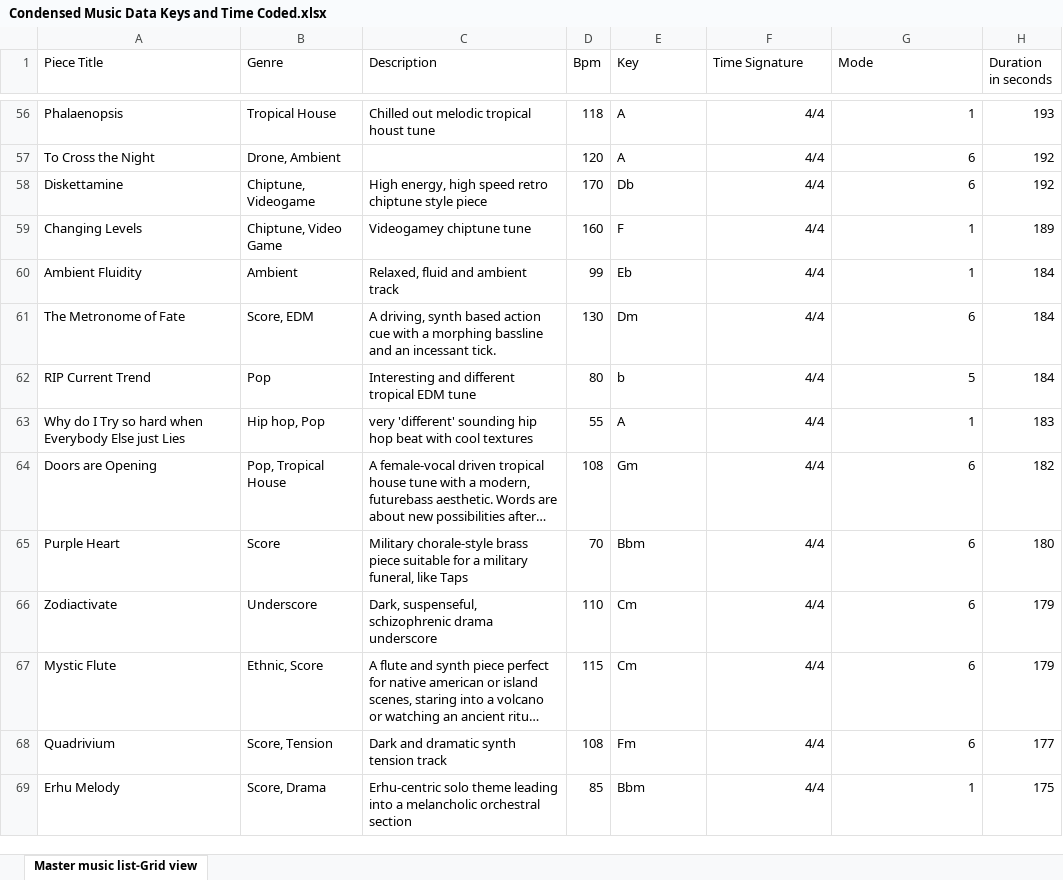
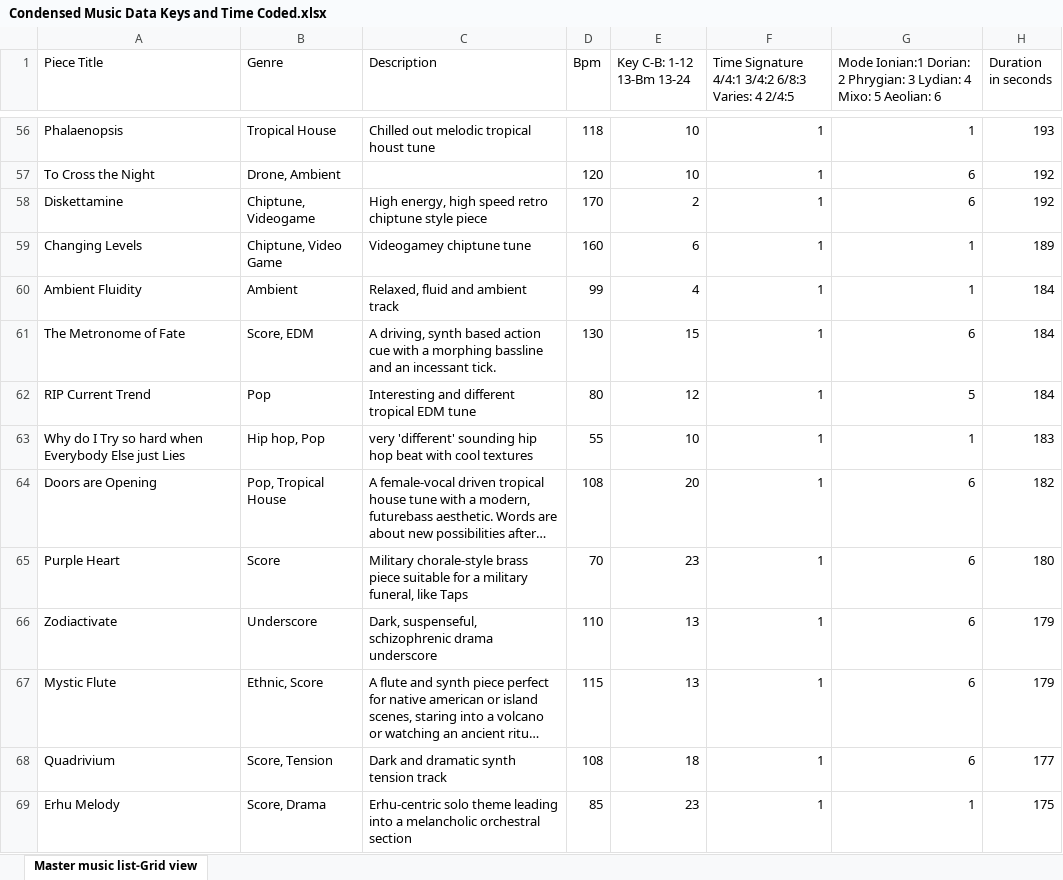
Before and after one commit to NikoKorolog/TVShowPrediction, an Excel workbook: Condensed Music Data Keys and Time Coded.xlsx, sheet Master music list-Grid view, drawn as a sheet; only a part is shown, gaps mark what is left out; long unchanged cells end in …; values as stored, in another font and other column widths than the file's, no borders; charts and pictures not drawn; the diff covers the shown part only; the diff names each change by its address in the sheet, - before the commit and + after, or states it on an @@ line.

Commit message:
coded key signatures

```diff
--- a/Condensed Music Data Keys and Time Coded.xlsx (sheet Master music list-Grid view)
+++ b/Condensed Music Data Keys and Time Coded.xlsx (sheet Master music list-Grid view)
-E1: Key
+E1: Key C-B: 1-12 13-Bm 13-24
-F1: Time Signature
+F1: Time Signature 4/4:1 3/4:2 6/8:3 Varies: 4 2/4:5
-G1: Mode
+G1: Mode Ionian:1 Dorian: 2 Phrygian: 3 Lydian: 4 Mixo: 5 Aeolian: 6
-E56:E57 (Key C-B: 1-12 13-Bm 13-24): A
+E56:E57 (Key C-B: 1-12 13-Bm 13-24): 10
-F56:F69: 4/4
+F56:F69: 1
-E58 (Key C-B: 1-12 13-Bm 13-24): Db
+E58 (Key C-B: 1-12 13-Bm 13-24): 2
-E59 (Key C-B: 1-12 13-Bm 13-24): F
+E59 (Key C-B: 1-12 13-Bm 13-24): 6
-E60 (Key C-B: 1-12 13-Bm 13-24): Eb
+E60 (Key C-B: 1-12 13-Bm 13-24): 4
-E61 (Key C-B: 1-12 13-Bm 13-24): Dm
+E61 (Key C-B: 1-12 13-Bm 13-24): 15
-E62 (Key C-B: 1-12 13-Bm 13-24): b
+E62 (Key C-B: 1-12 13-Bm 13-24): 12
-E63 (Key C-B: 1-12 13-Bm 13-24): A
+E63 (Key C-B: 1-12 13-Bm 13-24): 10
-E64 (Key C-B: 1-12 13-Bm 13-24): Gm
+E64 (Key C-B: 1-12 13-Bm 13-24): 20
-E65 (Key C-B: 1-12 13-Bm 13-24): Bbm
+E65 (Key C-B: 1-12 13-Bm 13-24): 23
-E66:E67 (Key C-B: 1-12 13-Bm 13-24): Cm
+E66:E67 (Key C-B: 1-12 13-Bm 13-24): 13
-E68 (Key C-B: 1-12 13-Bm 13-24): Fm
+E68 (Key C-B: 1-12 13-Bm 13-24): 18
-E69 (Key C-B: 1-12 13-Bm 13-24): Bbm
+E69 (Key C-B: 1-12 13-Bm 13-24): 23
```
Also changed, not shown: 411 edited cells elsewhere in this sheet.
